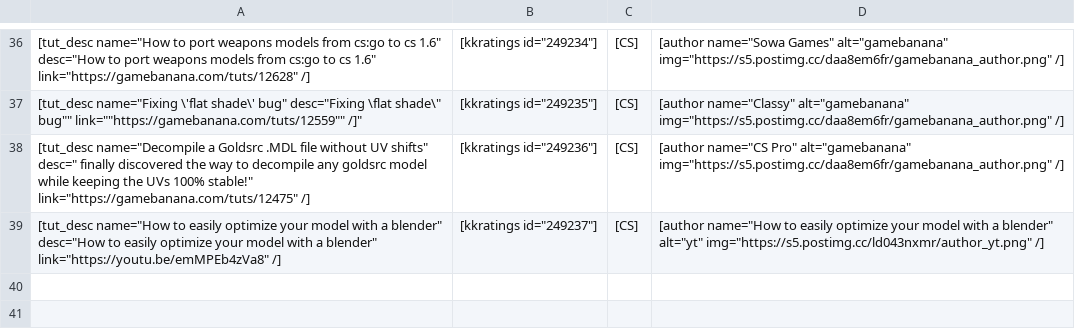
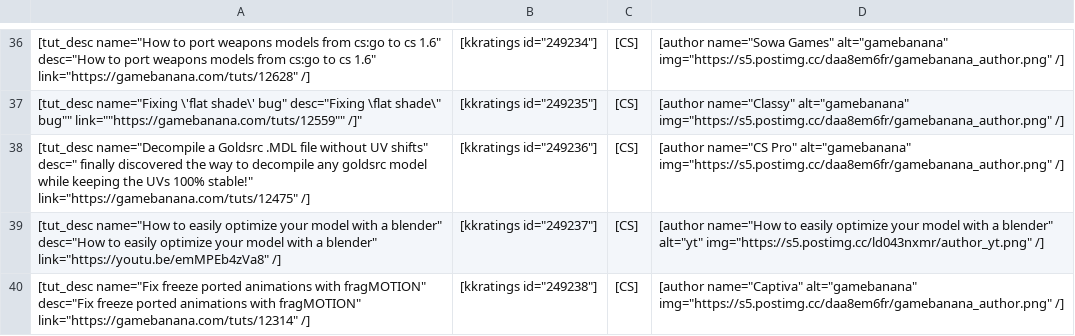
Before and after one commit to sourcemodding/Sourcemodding-Tablepress-Table-Sources, a CSV file: tuts_goldsrc_modeling.csv, drawn as a sheet; only a part is shown, gaps mark what is left out; the diff names each change by its address in the sheet, - before the commit and + after, or states it on an @@ line.

Commit message:
Added Tutorial [Fix freeze ported animations with fragMOTION]

```diff
--- a/tuts_goldsrc_modeling.csv
+++ b/tuts_goldsrc_modeling.csv
+row 40: [tut_desc name="Fix freeze ported animations with fragMOTION" desc="Fix freeze ported animations with fragMOTION" link="https://gamebanana.com/tuts/12314" /] | [kkratings id="249238"] | [CS] | [author name="Captiva" alt="gamebanana" img="https://s5.postimg.cc/daa8em6fr/gamebanana_author.png" /]
```
